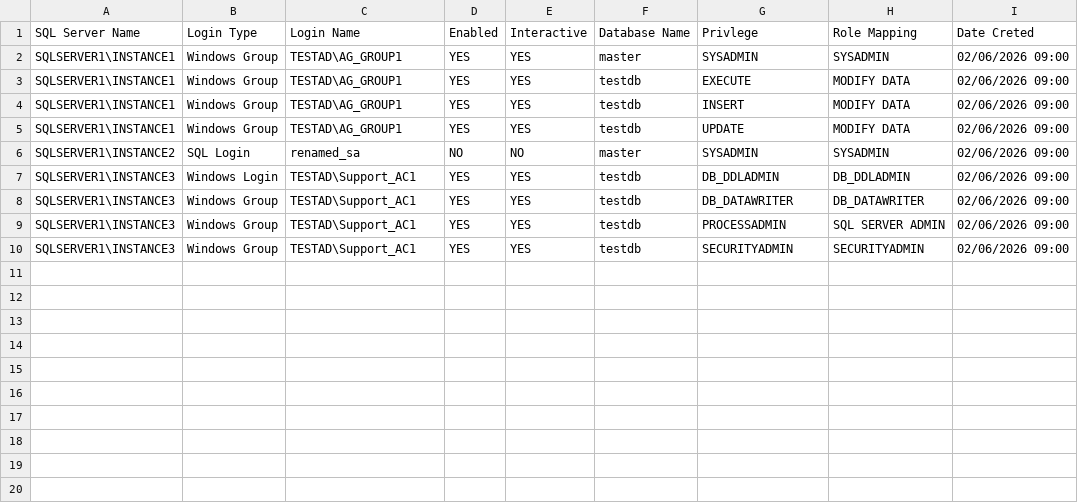
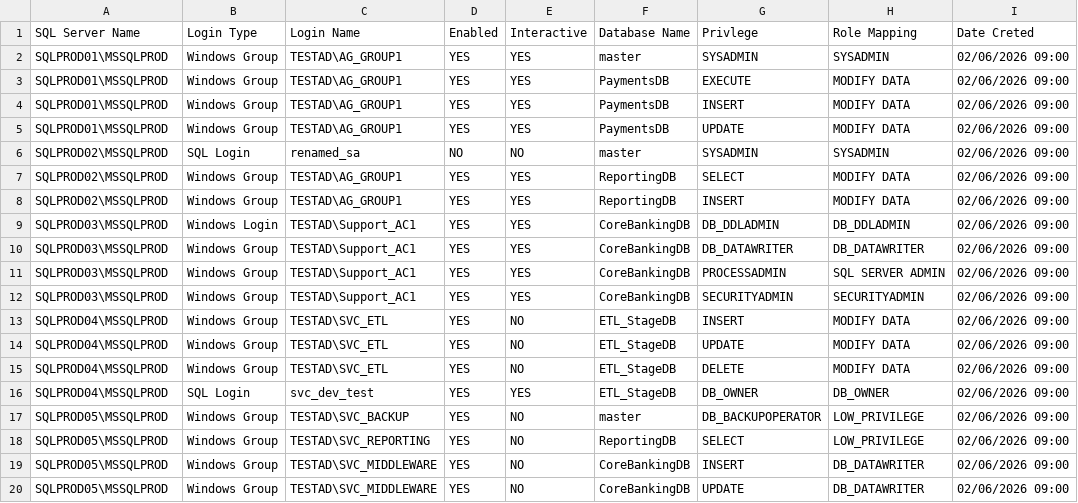
Before and after one commit to craiga251/sp-compliance, a CSV file: data/sample.csv, drawn as a sheet.

```diff
--- a/data/sample.csv
+++ b/data/sample.csv
@@ -1,10 +1,20 @@
 SQL Server Name,Login Type,Login Name,Enabled,Interactive,Database Name ,Privlege,Role Mapping,Date Creted
-SQLSERVER1\INSTANCE1,Windows Group,TESTAD\AG_GROUP1,YES,YES,master,SYSADMIN,SYSADMIN,02/06/2026 09:00
-SQLSERVER1\INSTANCE1,Windows Group,TESTAD\AG_GROUP1,YES,YES,testdb,EXECUTE,MODIFY DATA,02/06/2026 09:00
-SQLSERVER1\INSTANCE1,Windows Group,TESTAD\AG_GROUP1,YES,YES,testdb,INSERT,MODIFY DATA,02/06/2026 09:00
-SQLSERVER1\INSTANCE1,Windows Group,TESTAD\AG_GROUP1,YES,YES,testdb,UPDATE,MODIFY DATA,02/06/2026 09:00
-SQLSERVER1\INSTANCE2,SQL Login,renamed_sa,NO,NO,master,SYSADMIN,SYSADMIN,02/06/2026 09:00
-SQLSERVER1\INSTANCE3,Windows Login,TESTAD\Support_AC1,YES,YES,testdb,DB_DDLADMIN,DB_DDLADMIN,02/06/2026 09:00
-SQLSERVER1\INSTANCE3,Windows Group,TESTAD\Support_AC1,YES,YES,testdb,DB_DATAWRITER,DB_DATAWRITER,02/06/2026 09:00
-SQLSERVER1\INSTANCE3,Windows Group,TESTAD\Support_AC1,YES,YES,testdb,PROCESSADMIN,SQL SERVER ADMIN,02/06/2026 09:00
-SQLSERVER1\INSTANCE3,Windows Group,TESTAD\Support_AC1,YES,YES,testdb,SECURITYADMIN,SECURITYADMIN,02/06/2026 09:00
+SQLPROD01\MSSQLPROD,Windows Group,TESTAD\AG_GROUP1,YES,YES,master,SYSADMIN,SYSADMIN,02/06/2026 09:00
+SQLPROD01\MSSQLPROD,Windows Group,TESTAD\AG_GROUP1,YES,YES,PaymentsDB,EXECUTE,MODIFY DATA,02/06/2026 09:00
+SQLPROD01\MSSQLPROD,Windows Group,TESTAD\AG_GROUP1,YES,YES,PaymentsDB,INSERT,MODIFY DATA,02/06/2026 09:00
+SQLPROD01\MSSQLPROD,Windows Group,TESTAD\AG_GROUP1,YES,YES,PaymentsDB,UPDATE,MODIFY DATA,02/06/2026 09:00
+SQLPROD02\MSSQLPROD,SQL Login,renamed_sa,NO,NO,master,SYSADMIN,SYSADMIN,02/06/2026 09:00
+SQLPROD02\MSSQLPROD,Windows Group,TESTAD\AG_GROUP1,YES,YES,ReportingDB,SELECT,MODIFY DATA,02/06/2026 09:00
+SQLPROD02\MSSQLPROD,Windows Group,TESTAD\AG_GROUP1,YES,YES,ReportingDB,INSERT,MODIFY DATA,02/06/2026 09:00
+SQLPROD03\MSSQLPROD,Windows Login,TESTAD\Support_AC1,YES,YES,CoreBankingDB,DB_DDLADMIN,DB_DDLADMIN,02/06/2026 09:00
+SQLPROD03\MSSQLPROD,Windows Group,TESTAD\Support_AC1,YES,YES,CoreBankingDB,DB_DATAWRITER,DB_DATAWRITER,02/06/2026 09:00
+SQLPROD03\MSSQLPROD,Windows Group,TESTAD\Support_AC1,YES,YES,CoreBankingDB,PROCESSADMIN,SQL SERVER ADMIN,02/06/2026 09:00
+SQLPROD03\MSSQLPROD,Windows Group,TESTAD\Support_AC1,YES,YES,CoreBankingDB,SECURITYADMIN,SECURITYADMIN,02/06/2026 09:00
+SQLPROD04\MSSQLPROD,Windows Group,TESTAD\SVC_ETL,YES,NO,ETL_StageDB,INSERT,MODIFY DATA,02/06/2026 09:00
+SQLPROD04\MSSQLPROD,Windows Group,TESTAD\SVC_ETL,YES,NO,ETL_StageDB,UPDATE,MODIFY DATA,02/06/2026 09:00
+SQLPROD04\MSSQLPROD,Windows Group,TESTAD\SVC_ETL,YES,NO,ETL_StageDB,DELETE,MODIFY DATA,02/06/2026 09:00
+SQLPROD04\MSSQLPROD,SQL Login,svc_dev_test,YES,YES,ETL_StageDB,DB_OWNER,DB_OWNER,02/06/2026 09:00
+SQLPROD05\MSSQLPROD,Windows Group,TESTAD\SVC_BACKUP,YES,NO,master,DB_BACKUPOPERATOR,LOW_PRIVILEGE,02/06/2026 09:00
+SQLPROD05\MSSQLPROD,Windows Group,TESTAD\SVC_REPORTING,YES,NO,ReportingDB,SELECT,LOW_PRIVILEGE,02/06/2026 09:00
+SQLPROD05\MSSQLPROD,Windows Group,TESTAD\SVC_MIDDLEWARE,YES,NO,CoreBankingDB,INSERT,DB_DATAWRITER,02/06/2026 09:00
+SQLPROD05\MSSQLPROD,Windows Group,TESTAD\SVC_MIDDLEWARE,YES,NO,CoreBankingDB,UPDATE,DB_DATAWRITER,02/06/2026 09:00
```
Also changed, not shown: 4 other files.
